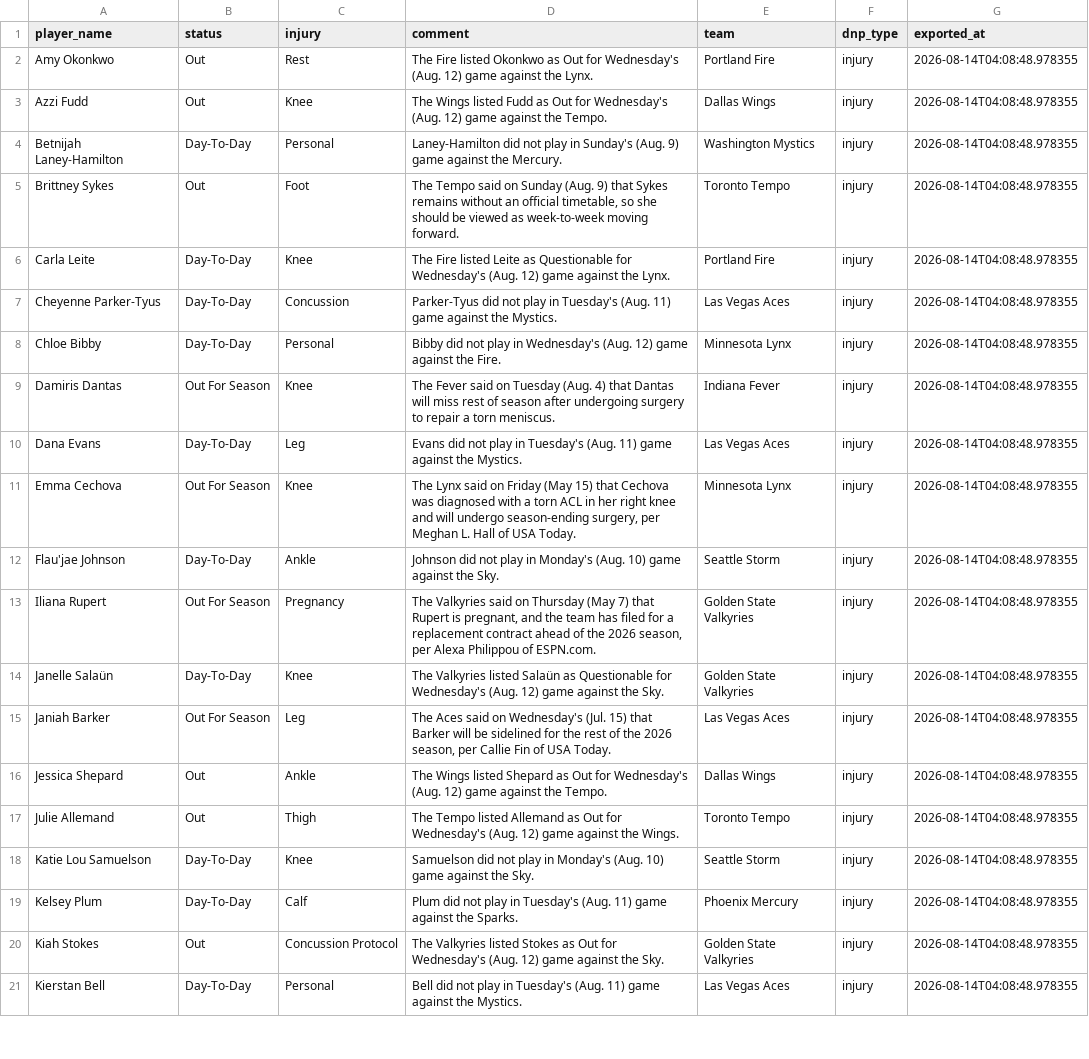
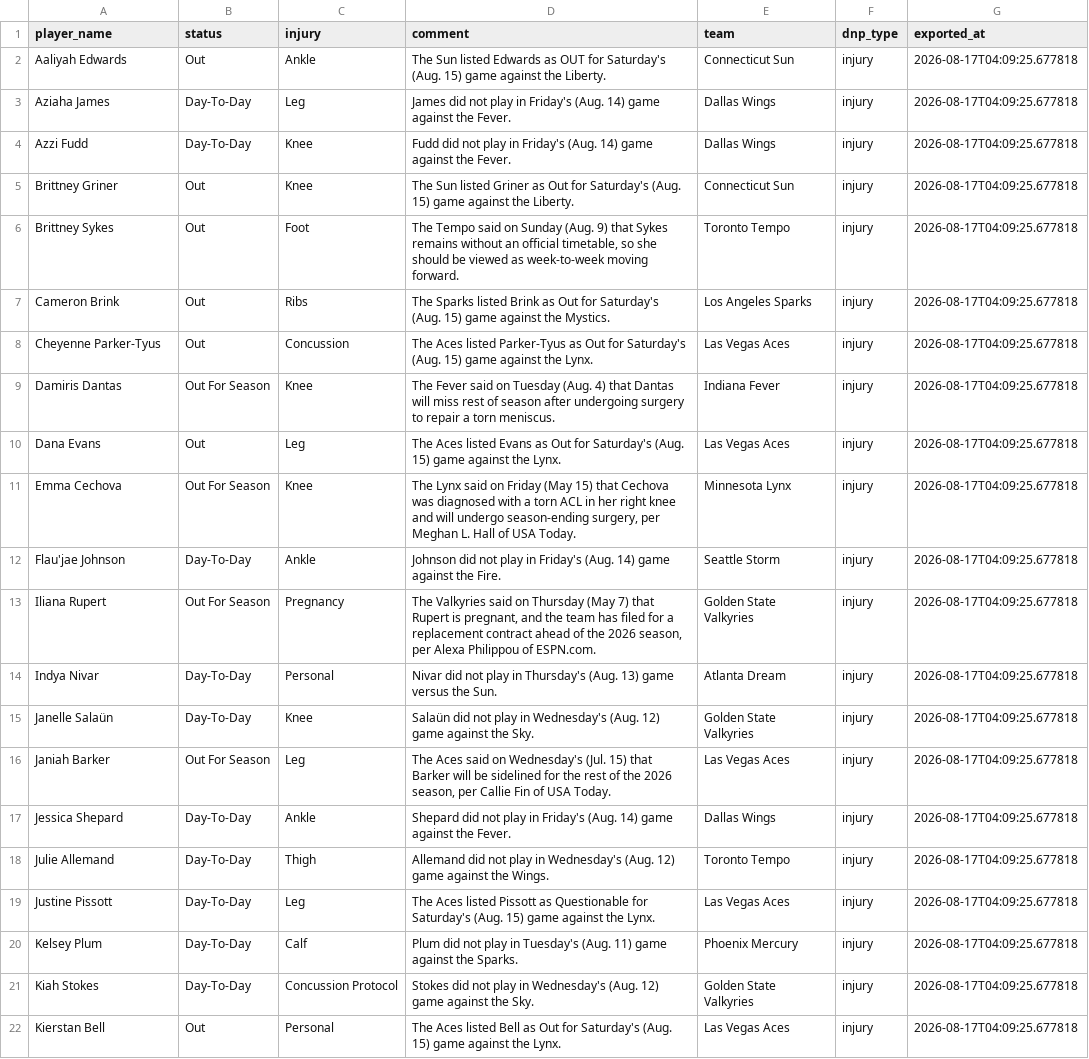
Before and after one commit to karanpateldk/WNBA-Minutes-Projector, a CSV file: data/snowflake_injuries.csv, drawn as a sheet; only a part is shown; removed rows and columns are numbered as before the commit, all else as after; the diff covers the shown part only; the diff names each change by its address in the sheet, - before the commit and + after, or states it on an @@ line.

```diff
--- a/data/snowflake_injuries.csv
+++ b/data/snowflake_injuries.csv
-row 2: Amy Okonkwo | Out | Rest | The Fire listed Okonkwo as Out for Wednesday's (Aug. 12) game against the Lynx. | Portland Fire | injury | 2026-08-14T04:08:48.978355
+row 2: Aaliyah Edwards | Out | Ankle | The Sun listed Edwards as OUT for Saturday's (Aug. 15) game against the Liberty. | Connecticut Sun | injury | 2026-08-17T04:09:25.677818
+row 3: Aziaha James | Day-To-Day | Leg | James did not play in Friday's (Aug. 14) game against the Fever. | Dallas Wings | injury | 2026-08-17T04:09:25.677818
-B4 (status): Out
+B4 (status): Day-To-Day
-D4 (comment): The Wings listed Fudd as Out for Wednesday's (Aug. 12) game against the Tempo.
+D4 (comment): Fudd did not play in Friday's (Aug. 14) game against the Fever.
-G4 (exported_at): 2026-08-14T04:08:48.978355
+G4 (exported_at): 2026-08-17T04:09:25.677818
-row 4: Betnijah Laney-Hamilton | Day-To-Day | Personal | Laney-Hamilton did not play in Sunday's (Aug. 9) game against the Mercury. | Washington Mystics | injury | 2026-08-14T04:08:48.978355
+row 5: Brittney Griner | Out | Knee | The Sun listed Griner as Out for Saturday's (Aug. 15) game against the Liberty. | Connecticut Sun | injury | 2026-08-17T04:09:25.677818
-G6 (exported_at): 2026-08-14T04:08:48.978355
+G6 (exported_at): 2026-08-17T04:09:25.677818
-row 6: Carla Leite | Day-To-Day | Knee | The Fire listed Leite as Questionable for Wednesday's (Aug. 12) game against the Lynx. | Portland Fire | injury | 2026-08-14T04:08:48.978355
+row 7: Cameron Brink | Out | Ribs | The Sparks listed Brink as Out for Saturday's (Aug. 15) game against the Mystics. | Los Angeles Sparks | injury | 2026-08-17T04:09:25.677818
-B8 (status): Day-To-Day
+B8 (status): Out
-D8 (comment): Parker-Tyus did not play in Tuesday's (Aug. 11) game against the Mystics.
+D8 (comment): The Aces listed Parker-Tyus as Out for Saturday's (Aug. 15) game against the Lynx.
-G8 (exported_at): 2026-08-14T04:08:48.978355
+G8 (exported_at): 2026-08-17T04:09:25.677818
-row 8: Chloe Bibby | Day-To-Day | Personal | Bibby did not play in Wednesday's (Aug. 12) game against the Fire. | Minnesota Lynx | injury | 2026-08-14T04:08:48.978355
-G9:G13 (exported_at): 2026-08-14T04:08:48.978355
+G9:G13 (exported_at): 2026-08-17T04:09:25.677818
-B10 (status): Day-To-Day
+B10 (status): Out
-D10 (comment): Evans did not play in Tuesday's (Aug. 11) game against the Mystics.
+D10 (comment): The Aces listed Evans as Out for Saturday's (Aug. 15) game against the Lynx.
-D12 (comment): …play in Monday's (Aug. 10) game against the Sky.
+D12 (comment): …play in Friday's (Aug. 14) game against the Fire.
+row 14: Indya Nivar | Day-To-Day | Personal | Nivar did not play in Thursday's (Aug. 13) game versus the Sun. | Atlanta Dream | injury | 2026-08-17T04:09:25.677818
-D15 (comment): The Valkyries listed Salaün as Questionable for Wednesday's (Aug.…
+D15 (comment): Salaün did not play in Wednesday's (Aug.…
-G15:G18 (exported_at): 2026-08-14T04:08:48.978355
+G15:G18 (exported_at): 2026-08-17T04:09:25.677818
-B17:B18 (status): Out
+B17:B18 (status): Day-To-Day
-D17 (comment): The Wings listed Shepard as Out for Wednesday's (Aug. 12) game against the Tempo.
+D17 (comment): Shepard did not play in Friday's (Aug. 14) game against the Fever.
-D18 (comment): The Tempo listed Allemand as Out for Wednesday's (Aug.…
+D18 (comment): Allemand did not play in Wednesday's (Aug.…
-row 18: Katie Lou Samuelson | Day-To-Day | Knee | Samuelson did not play in Monday's (Aug. 10) game against the Sky. | Seattle Storm | injury | 2026-08-14T04:08:48.978355
+row 19: Justine Pissott | Day-To-Day | Leg | The Aces listed Pissott as Questionable for Saturday's (Aug. 15) game against the Lynx. | Las Vegas Aces | injury | 2026-08-17T04:09:25.677818
-G20:G22 (exported_at): 2026-08-14T04:08:48.978355
+G20:G22 (exported_at): 2026-08-17T04:09:25.677818
-B21 (status): Out
+B21 (status): Day-To-Day
-D21 (comment): The Valkyries listed Stokes as Out for Wednesday's (Aug.…
+D21 (comment): Stokes did not play in Wednesday's (Aug.…
-B22 (status): Day-To-Day
+B22 (status): Out
-D22 (comment): Bell did not play in Tuesday's (Aug. 11) game against the Mystics.
+D22 (comment): The Aces listed Bell as Out for Saturday's (Aug. 15) game against the Lynx.
```
Also changed, not shown: 3 added rows, 2 removed rows and 19 edited cells elsewhere in this file, data/snowflake_current_rosters.csv, data/snowflake_player_stats.csv, 21 other files.
